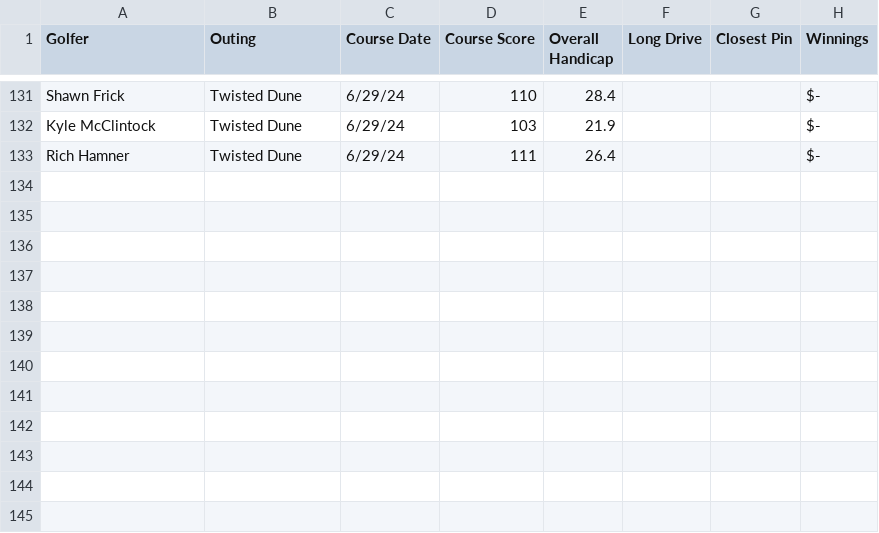
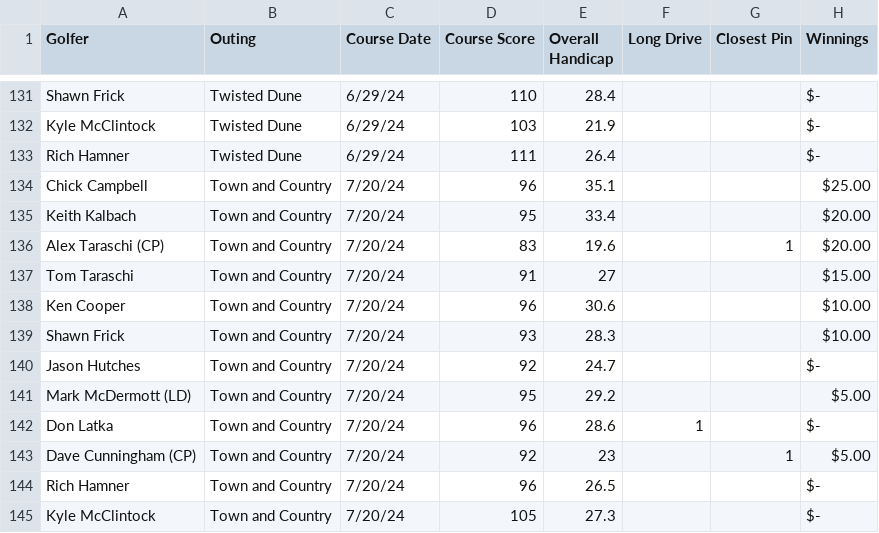
Before and after one commit to JHutch89/Hutches_Repo, a CSV file: Golf/pages/sjmga_2023.csv, drawn as a sheet; only a part is shown, gaps mark what is left out.

Commit message:
updated golf scores

```diff
--- a/Golf/pages/sjmga_2023.csv
+++ b/Golf/pages/sjmga_2023.csv
@@ -133 +133,13 @@ Kyle McClintock,Twisted Dune,6/29/24,103,21.9,,, $-
 Rich Hamner,Twisted Dune,6/29/24,111,26.4,,, $-
+Chick Campbell,Town and Country,7/20/24,96,35.1,,,$25.00
+Keith Kalbach,Town and Country,7/20/24,95,33.4,,,$20.00
+Alex Taraschi (CP),Town and Country,7/20/24,83,19.6,,1,$20.00
+Tom Taraschi,Town and Country,7/20/24,91,27,,,$15.00
+Ken Cooper,Town and Country,7/20/24,96,30.6,,,$10.00
+Shawn Frick,Town and Country,7/20/24,93,28.3,,,$10.00
+Jason Hutches,Town and Country,7/20/24,92,24.7,,, $-
+Mark McDermott (LD),Town and Country,7/20/24,95,29.2,,,$5.00
+Don Latka,Town and Country,7/20/24,96,28.6,1,, $-
+Dave Cunningham (CP),Town and Country,7/20/24,92,23,,1,$5.00
+Rich Hamner,Town and Country,7/20/24,96,26.5,,, $-
+Kyle McClintock,Town and Country,7/20/24,105,27.3,,, $-
```
Also changed, not shown: 1 other file.
